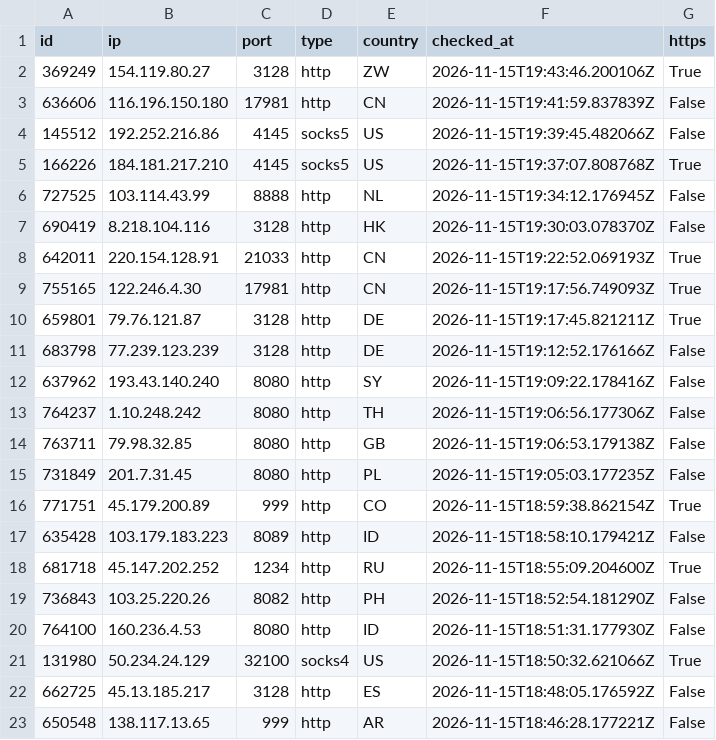
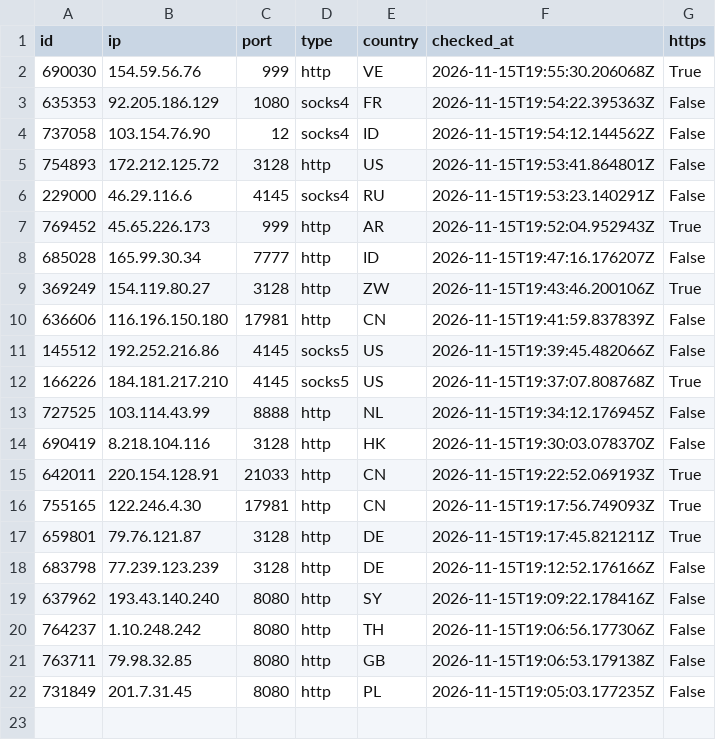
Before and after one commit to ShipHappensBro/Proxy-list, a CSV file: proxies.csv, drawn as a sheet; removed rows and columns are numbered as before the commit, all else as after; the diff names each change by its address in the sheet, - before the commit and + after, or states it on an @@ line.

Commit message:
Update: 21 proxies | 2026-11-15 20:00:02.658779+00:00

```diff
--- a/proxies.csv
+++ b/proxies.csv
+row 2: 690030 | 154.59.56.76 | 999 | http | VE | 2026-11-15T19:55:30.206068Z | True
+row 3: 635353 | 92.205.186.129 | 1080 | socks4 | FR | 2026-11-15T19:54:22.395363Z | False
+row 4: 737058 | 103.154.76.90 | 12 | socks4 | ID | 2026-11-15T19:54:12.144562Z | False
+row 5: 754893 | 172.212.125.72 | 3128 | http | US | 2026-11-15T19:53:41.864801Z | False
+row 6: 229000 | 46.29.116.6 | 4145 | socks4 | RU | 2026-11-15T19:53:23.140291Z | False
+row 7: 769452 | 45.65.226.173 | 999 | http | AR | 2026-11-15T19:52:04.952943Z | True
+row 8: 685028 | 165.99.30.34 | 7777 | http | ID | 2026-11-15T19:47:16.176207Z | False
-row 16: 771751 | 45.179.200.89 | 999 | http | CO | 2026-11-15T18:59:38.862154Z | True
-row 17: 635428 | 103.179.183.223 | 8089 | http | ID | 2026-11-15T18:58:10.179421Z | False
-row 18: 681718 | 45.147.202.252 | 1234 | http | RU | 2026-11-15T18:55:09.204600Z | True
-row 19: 736843 | 103.25.220.26 | 8082 | http | PH | 2026-11-15T18:52:54.181290Z | False
-row 20: 764100 | 160.236.4.53 | 8080 | http | ID | 2026-11-15T18:51:31.177930Z | False
-row 21: 131980 | 50.234.24.129 | 32100 | socks4 | US | 2026-11-15T18:50:32.621066Z | True
-row 22: 662725 | 45.13.185.217 | 3128 | http | ES | 2026-11-15T18:48:05.176592Z | False
-row 23: 650548 | 138.117.13.65 | 999 | http | AR | 2026-11-15T18:46:28.177221Z | False
```
Also changed, not shown: 5 other files.
